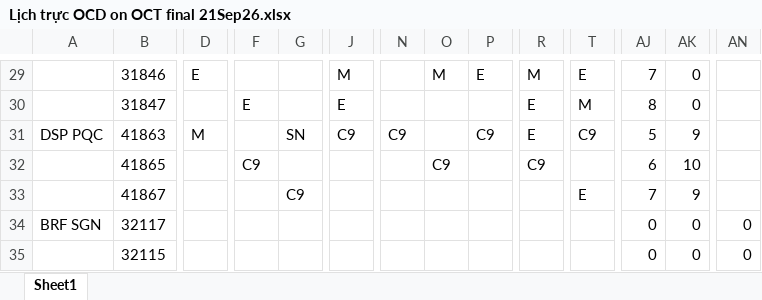
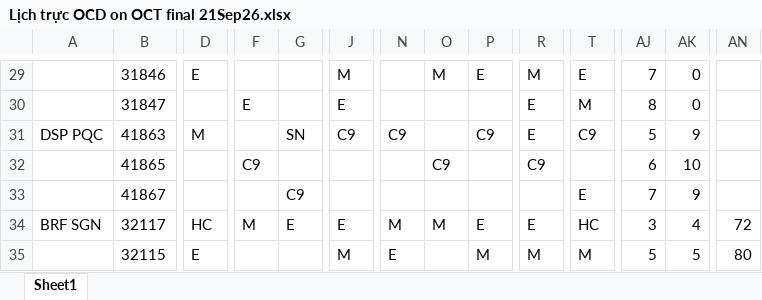
Before and after one commit to dispatchpqc/crewlist-dsp-asst, an Excel workbook: data/2026/10.2026/Lịch trực OCD on OCT final 21Sep26.xlsx, sheet Sheet1, drawn as a sheet; only a part is shown, gaps mark what is left out; values as stored, in another font and other column widths than the file's, no borders; the diff covers the shown part only; the diff names each change by its address in the sheet, - before the commit and + after, or states it on an @@ line.

Commit message:
Update roster 10/2026 from web (30 NV)

```diff
--- a/data/2026/10.2026/Lịch trực OCD on OCT final 21Sep26.xlsx (sheet Sheet1)
+++ b/data/2026/10.2026/Lịch trực OCD on OCT final 21Sep26.xlsx (sheet Sheet1)
-D34: (empty)
+D34: HC
-F34: (empty)
+F34: M
-G34: (empty)
+G34: E
-J34: (empty)
+J34: E
-N34: (empty)
+N34: M
-O34: (empty)
+O34: M
-P34: (empty)
+P34: E
-R34: (empty)
+R34: E
-T34: (empty)
+T34: HC
-AJ34: 0
+AJ34: 3
-AK34: 0
+AK34: 4
-AN34: 0
+AN34: 72
-D35: (empty)
+D35: E
-J35: (empty)
+J35: M
-N35: (empty)
+N35: E
-P35: (empty)
+P35: M
-R35: (empty)
+R35: M
-T35: (empty)
+T35: M
-AJ35: 0
+AJ35: 5
-AK35: 0
+AK35: 5
-AN35: 0
+AN35: 80
```
Also changed, not shown: 87 edited cells elsewhere in this sheet.
